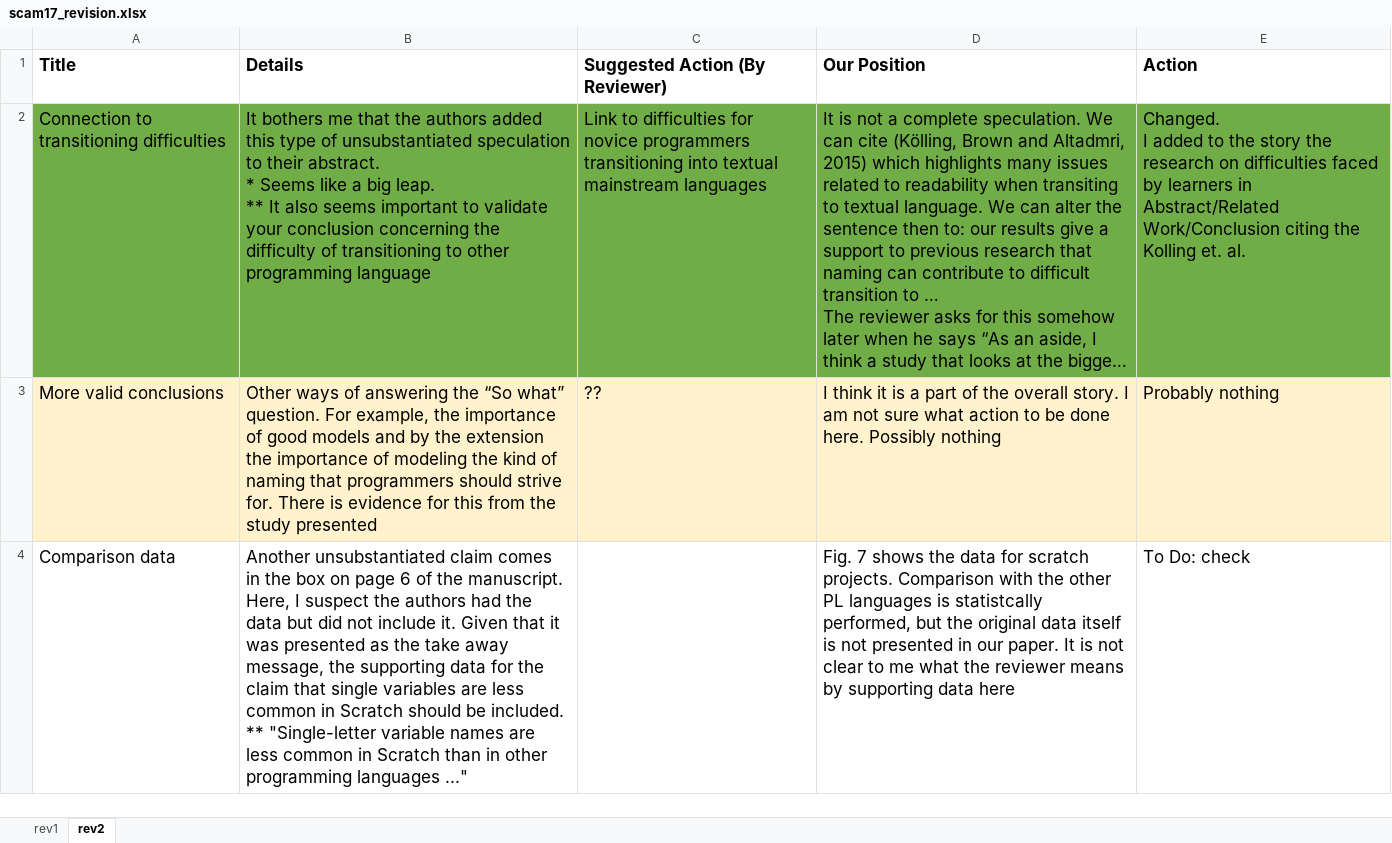
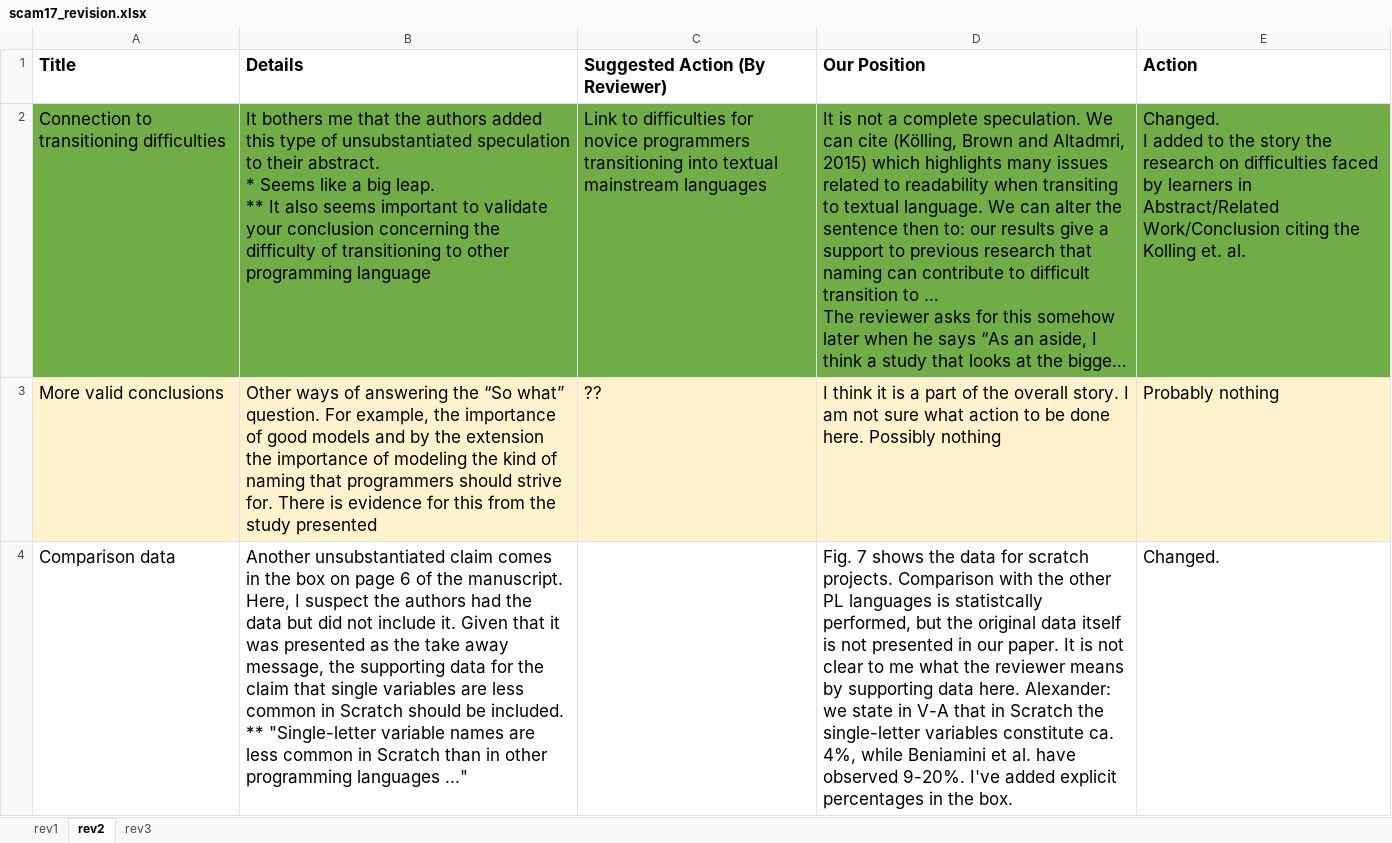
Before and after one commit to Felienne/ScratchVars, an Excel workbook: scam17_revision.xlsx, sheet rev2, drawn as a sheet; only a part is shown; long unchanged cells end in …; values as stored, in another font and other column widths than the file's, no borders; the diff covers the shown part only; the diff names each change by its address in the sheet, - before the commit and + after, or states it on an @@ line.

```diff
--- a/scam17_revision.xlsx (sheet rev2)
+++ b/scam17_revision.xlsx (sheet rev2)
+sheet tab: rev3
-D4 (Our Position): …supporting data here
+D4 (Our Position): …supporting data here. Alexander: we state in V-A that in Scratch the single-letter variables constitute ca. 4%, while Beniamini et al. have observed 9-20%. I've added explicit percentages in the box.
-E4 (Action): To Do: check
+E4 (Action): Changed.
```
Also changed, not shown: 4 edited cells elsewhere in this sheet, 10 other files.
